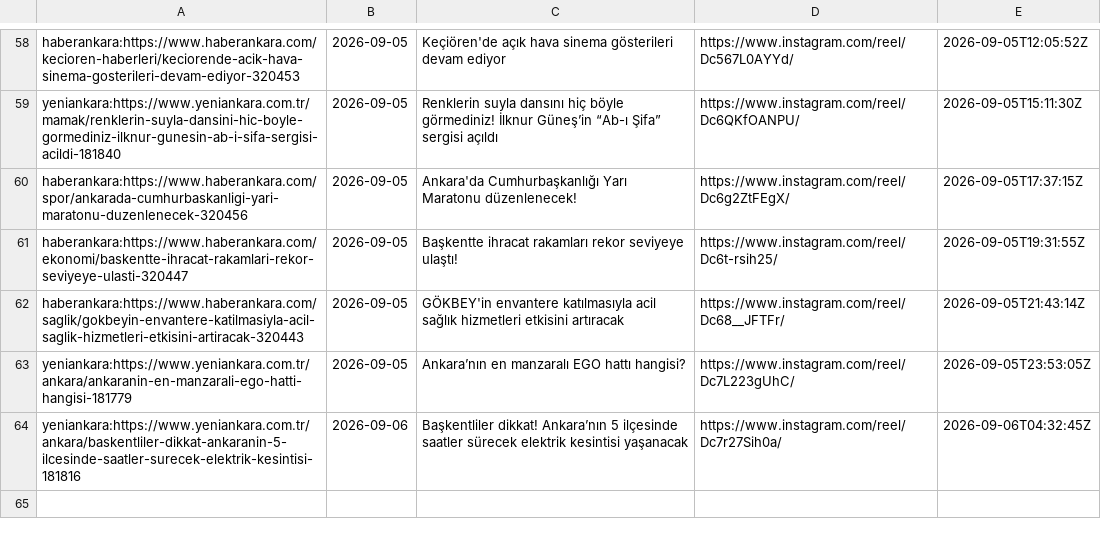
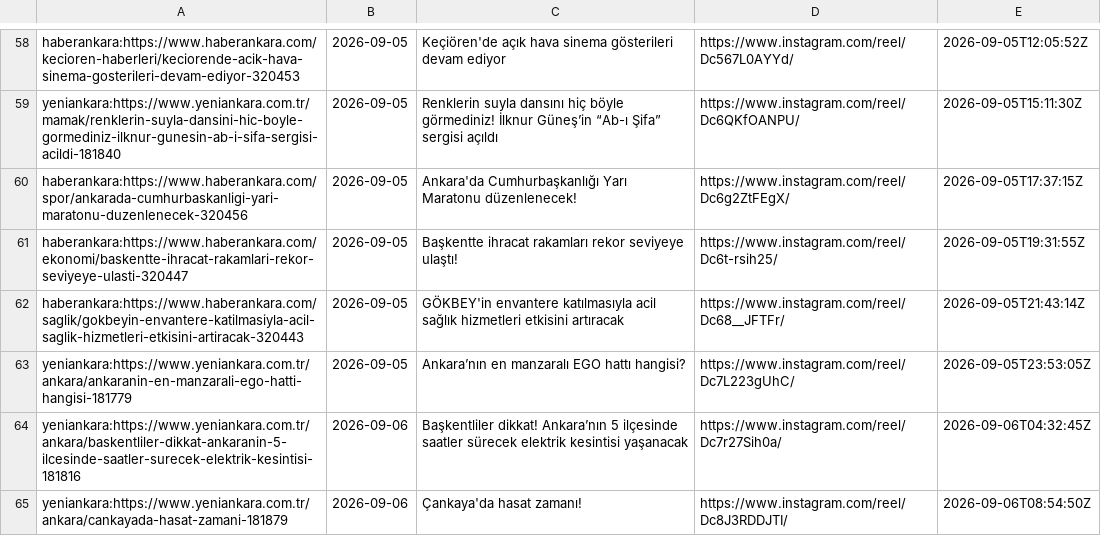
Before and after one commit to beachturk/6saniyedeankara-pipeline, a CSV file: projects/ankara/state.csv, drawn as a sheet; only a part is shown, gaps mark what is left out.

```diff
--- a/projects/ankara/state.csv
+++ b/projects/ankara/state.csv
@@ -64 +64,2 @@ yeniankara:https://www.yeniankara.com.tr/ankara/ankaranin-en-manzarali-ego-hatti
 yeniankara:https://www.yeniankara.com.tr/ankara/baskentliler-dikkat-ankaranin-5-ilcesinde-saatler-surecek-elektrik-kesintisi-181816,2026-09-06,Başkentliler dikkat! Ankara’nın 5 ilçesinde saatler sürecek elektrik kesintisi yaşanacak,https://www.instagram.com/reel/Dc7r27Sih0a/,2026-09-06T04:32:45Z
+yeniankara:https://www.yeniankara.com.tr/ankara/cankayada-hasat-zamani-181879,2026-09-06,Çankaya'da hasat zamanı!,https://www.instagram.com/reel/Dc8J3RDDJTI/,2026-09-06T08:54:50Z
```
